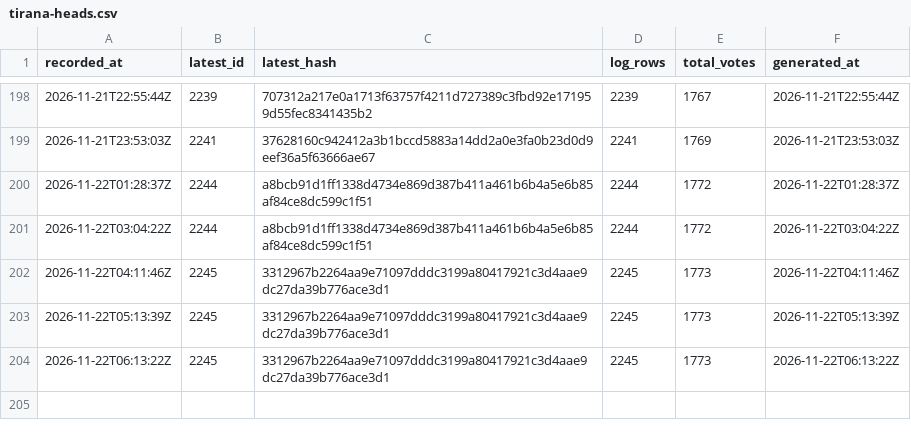
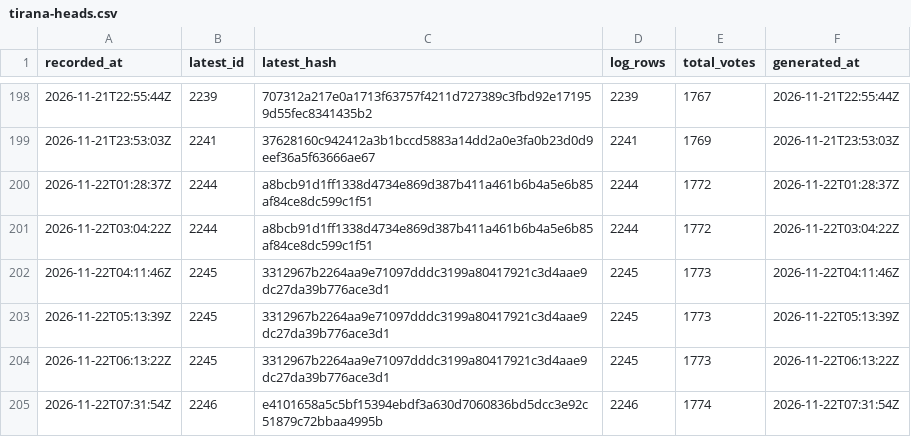
Before and after one commit to listastudentore-afk/lista-studentore-audit, a CSV file: tirana-heads.csv, drawn as a sheet; only a part is shown, gaps mark what is left out.

```diff
--- a/tirana-heads.csv
+++ b/tirana-heads.csv
@@ -204 +204,2 @@ recorded_at,latest_id,latest_hash,log_rows,total_votes,generated_at
 2026-11-22T06:13:22Z,2245,3312967b2264aa9e71097dddc3199a80417921c3d4aae9dc27da39b776ace3d1,2245,1773,2026-11-22T06:13:22Z
+2026-11-22T07:31:54Z,2246,e4101658a5c5bf15394ebdf3a630d7060836bd5dcc3e92c51879c72bbaa4995b,2246,1774,2026-11-22T07:31:54Z
```
Also changed, not shown: heads.csv, 1 other file.
